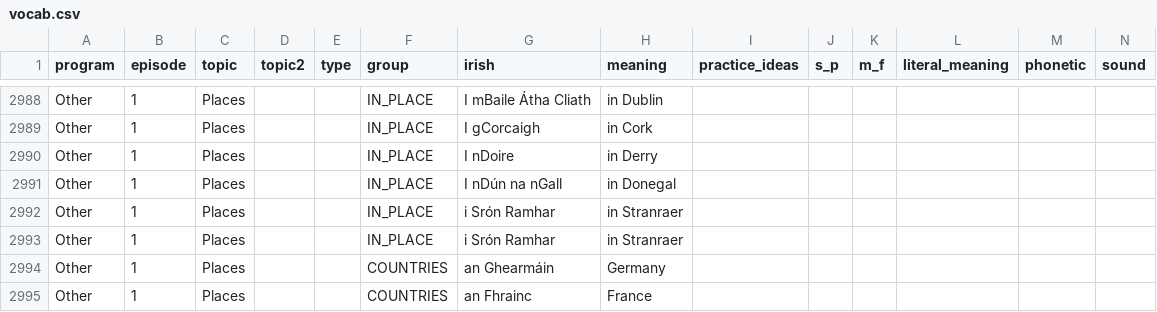
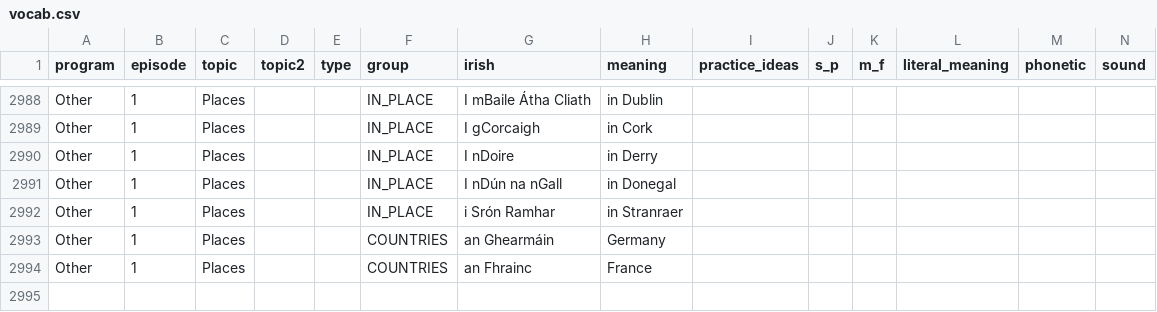
Before and after one commit to michaelw730/irish, a CSV file: vocab.csv, drawn as a sheet; only a part is shown, gaps mark what is left out; rows hold the shown columns only; the diff names each change by its address in the sheet, - before the commit and + after, or states it on an @@ line.

```diff
--- a/vocab.csv
+++ b/vocab.csv
-row 2993: Other | 1 | Places |  |  | IN_PLACE | i Srón Ramhar | in Stranraer
```
Also changed, not shown: vocab_conv.csv, 1 other file.
